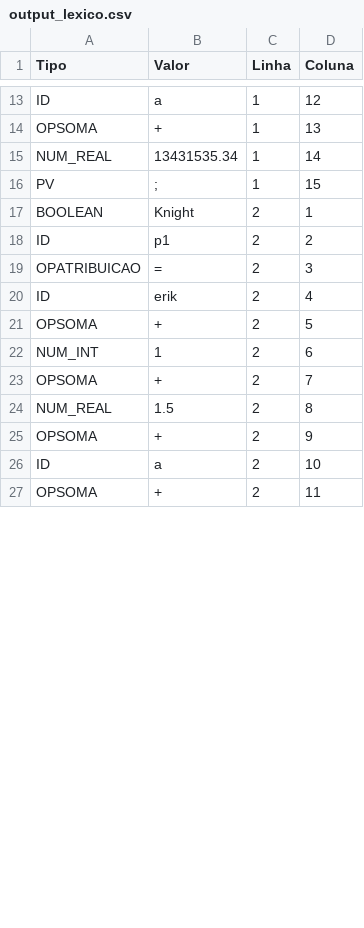
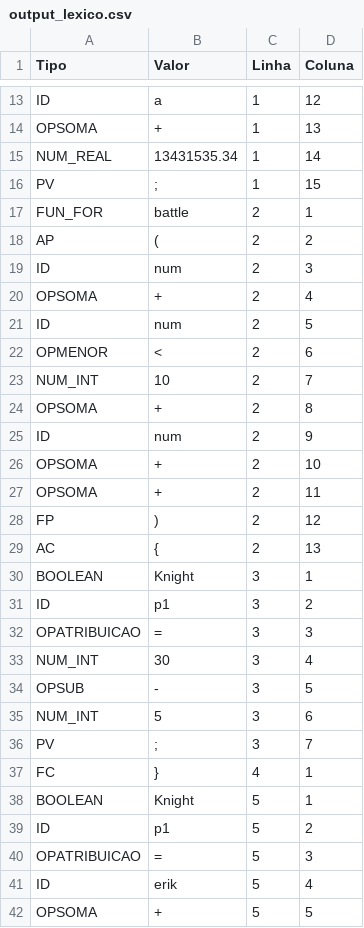
Before and after one commit to Erik-martins99/Compilador_v2, a CSV file: output_lexico.csv, drawn as a sheet; only a part is shown, gaps mark what is left out; the diff covers the shown part only.

```diff
--- a/output_lexico.csv
+++ b/output_lexico.csv
@@ -16,12 +16,27 @@ NUM_REAL;13431535.34;1;14
 PV;";";1;15
-BOOLEAN;Knight;2;1
-ID;p1;2;2
-OPATRIBUICAO;=;2;3
-ID;erik;2;4
-OPSOMA;+;2;5
-NUM_INT;1;2;6
-OPSOMA;+;2;7
-NUM_REAL;1.5;2;8
-OPSOMA;+;2;9
-ID;a;2;10
+FUN_FOR;battle;2;1
+AP;(;2;2
+ID;num;2;3
+OPSOMA;+;2;4
+ID;num;2;5
+OPMENOR;<;2;6
+NUM_INT;10;2;7
+OPSOMA;+;2;8
+ID;num;2;9
+OPSOMA;+;2;10
 OPSOMA;+;2;11
+FP;);2;12
+AC;{;2;13
+BOOLEAN;Knight;3;1
+ID;p1;3;2
+OPATRIBUICAO;=;3;3
+NUM_INT;30;3;4
+OPSUB;-;3;5
+NUM_INT;5;3;6
+PV;";";3;7
+FC;};4;1
+BOOLEAN;Knight;5;1
+ID;p1;5;2
+OPATRIBUICAO;=;5;3
+ID;erik;5;4
+OPSOMA;+;5;5
```
Also changed, not shown: 8 added rows and 4 edited cells elsewhere in this file, 2 other files.
